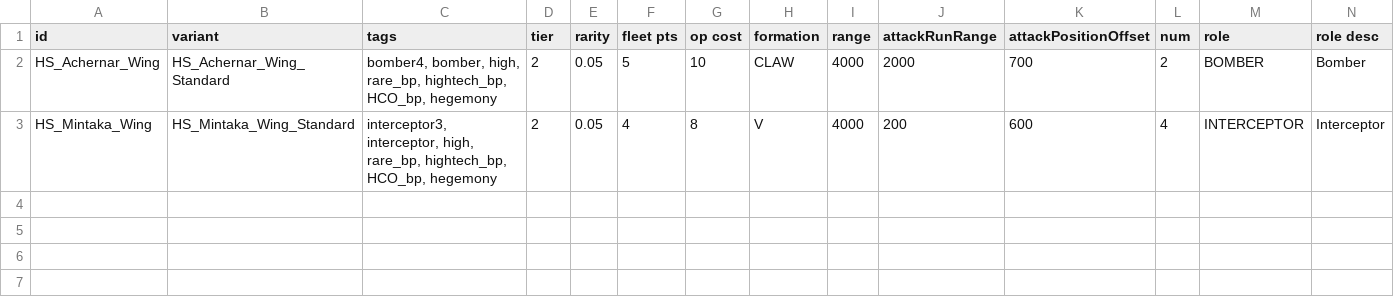
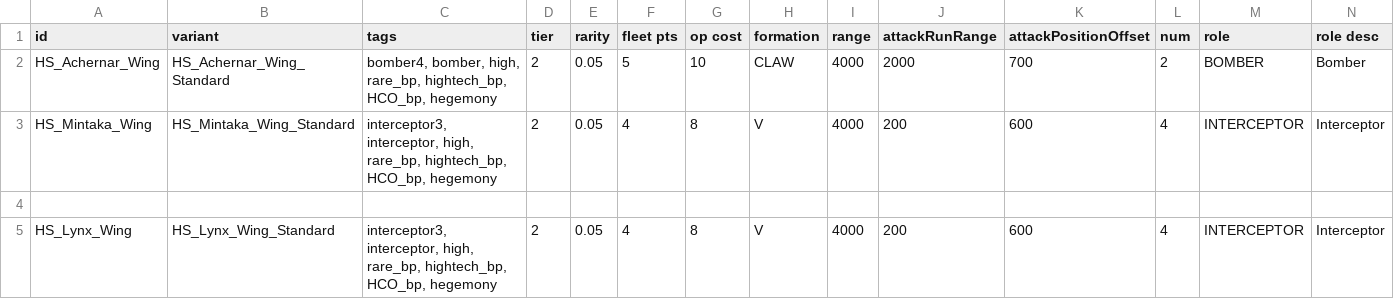
Before and after one commit to NinjaSiren/HyperionSystems, a CSV file: data/hulls/wing_data.csv, drawn as a sheet; only a part is shown; rows hold the shown columns only; the diff names each change by its address in the sheet, - before the commit and + after, or states it on an @@ line.

```diff
--- a/data/hulls/wing_data.csv
+++ b/data/hulls/wing_data.csv
+row 4: (empty)
+row 5: HS_Lynx_Wing | HS_Lynx_Wing_Standard | interceptor3, interceptor, high, rare_bp, hightech_bp, HCO_bp, hegemony | 2 | 0.05 | 4 | 8 | V | 4000 | 200 | 600 | 4 | INTERCEPTOR | Interceptor
```
Also changed, not shown: data/hulls/ship_data.csv, data/strings/descriptions.csv, 45 other files.
